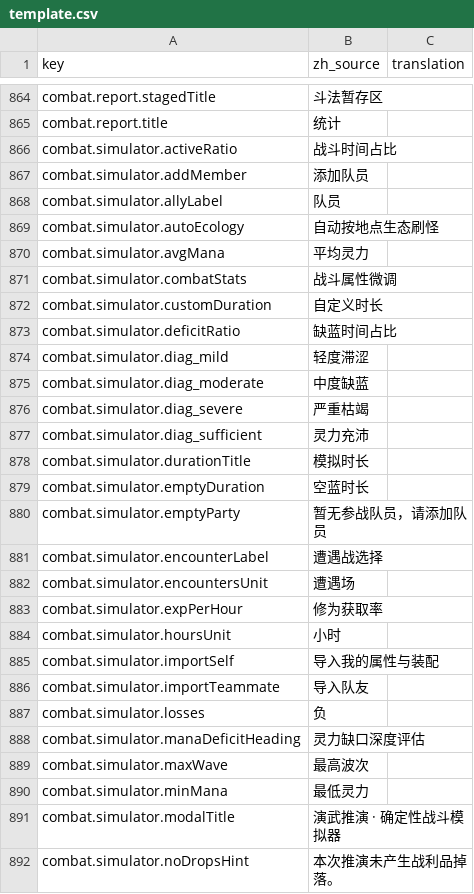
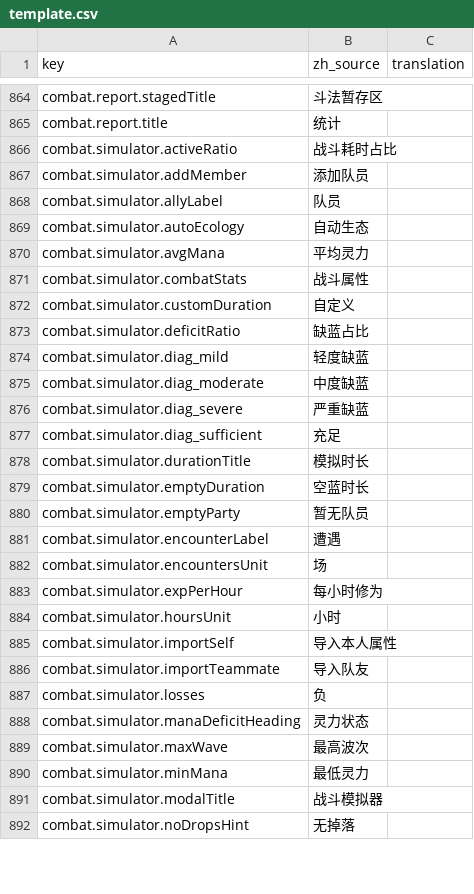
Before and after one commit to fruktoguo/daohua, a CSV file: frontend/public/locales/template.csv, drawn as a sheet; only a part is shown, gaps mark what is left out; the diff covers the shown part only.

```diff
--- a/frontend/public/locales/template.csv
+++ b/frontend/public/locales/template.csv
@@ -880,28 +880,28 @@ combat.report.stagedTitle,"斗法暂存区",""
 combat.report.title,"统计",""
-combat.simulator.activeRatio,"战斗时间占比",""
+combat.simulator.activeRatio,"战斗耗时占比",""
 combat.simulator.addMember,"添加队员",""
 combat.simulator.allyLabel,"队员",""
-combat.simulator.autoEcology,"自动按地点生态刷怪",""
+combat.simulator.autoEcology,"自动生态",""
 combat.simulator.avgMana,"平均灵力",""
-combat.simulator.combatStats,"战斗属性微调",""
-combat.simulator.customDuration,"自定义时长",""
-combat.simulator.deficitRatio,"缺蓝时间占比",""
-combat.simulator.diag_mild,"轻度滞涩",""
+combat.simulator.combatStats,"战斗属性",""
+combat.simulator.customDuration,"自定义",""
+combat.simulator.deficitRatio,"缺蓝占比",""
+combat.simulator.diag_mild,"轻度缺蓝",""
 combat.simulator.diag_moderate,"中度缺蓝",""
-combat.simulator.diag_severe,"严重枯竭",""
-combat.simulator.diag_sufficient,"灵力充沛",""
+combat.simulator.diag_severe,"严重缺蓝",""
+combat.simulator.diag_sufficient,"充足",""
 combat.simulator.durationTitle,"模拟时长",""
 combat.simulator.emptyDuration,"空蓝时长",""
-combat.simulator.emptyParty,"暂无参战队员，请添加队员",""
-combat.simulator.encounterLabel,"遭遇战选择",""
-combat.simulator.encountersUnit,"遭遇场",""
-combat.simulator.expPerHour,"修为获取率",""
+combat.simulator.emptyParty,"暂无队员",""
+combat.simulator.encounterLabel,"遭遇",""
+combat.simulator.encountersUnit,"场",""
+combat.simulator.expPerHour,"每小时修为",""
 combat.simulator.hoursUnit,"小时",""
-combat.simulator.importSelf,"导入我的属性与装配",""
+combat.simulator.importSelf,"导入本人属性",""
 combat.simulator.importTeammate,"导入队友",""
 combat.simulator.losses,"负",""
-combat.simulator.manaDeficitHeading,"灵力缺口深度评估",""
+combat.simulator.manaDeficitHeading,"灵力状态",""
 combat.simulator.maxWave,"最高波次",""
 combat.simulator.minMana,"最低灵力",""
-combat.simulator.modalTitle,"演武推演 · 确定性战斗模拟器",""
-combat.simulator.noDropsHint,"本次推演未产生战利品掉落。",""
+combat.simulator.modalTitle,"战斗模拟器",""
+combat.simulator.noDropsHint,"无掉落",""
```
Also changed, not shown: 1 added row, 1 removed row and 25 edited cells elsewhere in this file, 12 other files.
